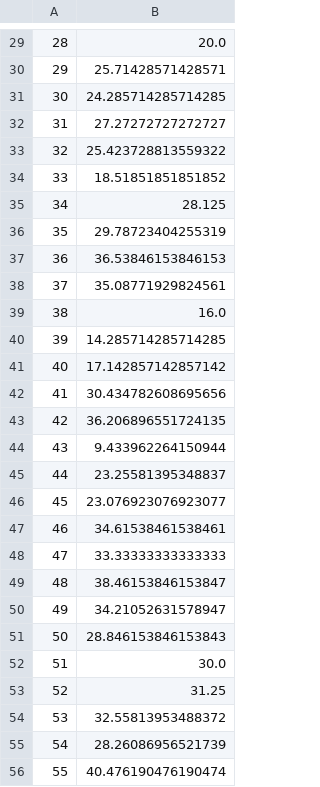
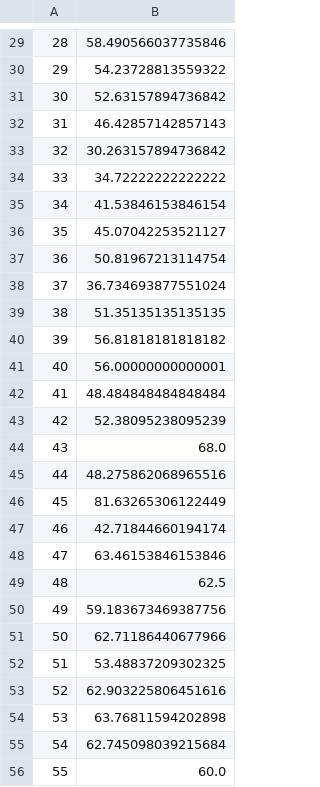
Before and after one commit to RomarioGorilyi/CategoryClassificationMahout, a CSV file: src/main/resources/confidence-precision-statistics.csv, drawn as a sheet; only a part is shown, gaps mark what is left out; the diff covers the shown part only.

```diff
--- a/src/main/resources/confidence-precision-statistics.csv
+++ b/src/main/resources/confidence-precision-statistics.csv
@@ -29,28 +29,28 @@
-28,20.0
-29,25.71428571428571
-30,24.285714285714285
-31,27.27272727272727
-32,25.423728813559322
-33,18.51851851851852
-34,28.125
-35,29.78723404255319
-36,36.53846153846153
-37,35.08771929824561
-38,16.0
-39,14.285714285714285
-40,17.142857142857142
-41,30.434782608695656
-42,36.206896551724135
-43,9.433962264150944
-44,23.25581395348837
-45,23.076923076923077
-46,34.61538461538461
-47,33.33333333333333
-48,38.46153846153847
-49,34.21052631578947
-50,28.846153846153843
-51,30.0
-52,31.25
-53,32.55813953488372
-54,28.26086956521739
-55,40.476190476190474
+28,58.490566037735846
+29,54.23728813559322
+30,52.63157894736842
+31,46.42857142857143
+32,30.263157894736842
+33,34.72222222222222
+34,41.53846153846154
+35,45.07042253521127
+36,50.81967213114754
+37,36.734693877551024
+38,51.35135135135135
+39,56.81818181818182
+40,56.00000000000001
+41,48.484848484848484
+42,52.38095238095239
+43,68.0
+44,48.275862068965516
+45,81.63265306122449
+46,42.71844660194174
+47,63.46153846153846
+48,62.5
+49,59.183673469387756
+50,62.71186440677966
+51,53.48837209302325
+52,62.903225806451616
+53,63.76811594202898
+54,62.745098039215684
+55,60.0
```
Also changed, not shown: 73 edited cells elsewhere in this file, 14 other files.
